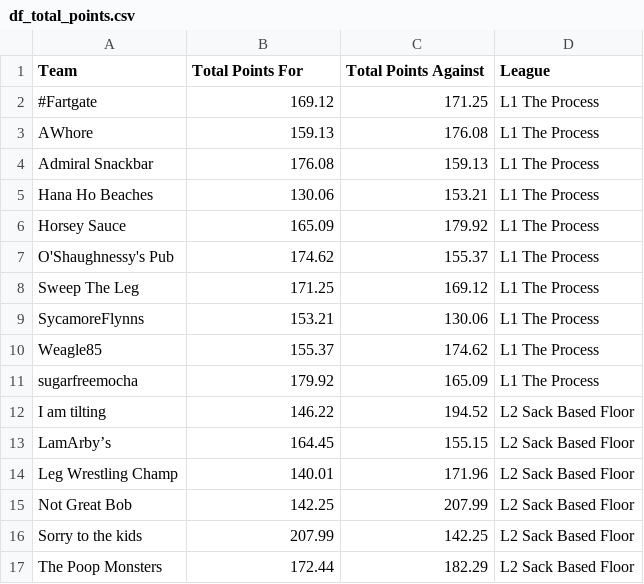
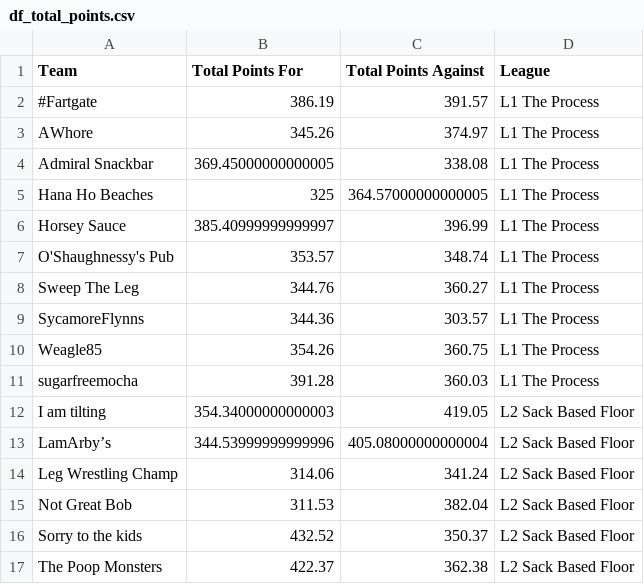
Before and after one commit to matthewdwood82/LTS-Bowl-2023, a CSV file: dat/df_total_points.csv, drawn as a sheet; only a part is shown; the diff covers the shown part only.

```diff
--- a/dat/df_total_points.csv
+++ b/dat/df_total_points.csv
@@ -1,17 +1,17 @@
 Team,Total Points For,Total Points Against,League
-#Fartgate,169.12,171.25,L1 The Process
-AWhore,159.13,176.08,L1 The Process
-Admiral Snackbar,176.08,159.13,L1 The Process
-Hana Ho Beaches,130.06,153.21,L1 The Process
-Horsey Sauce,165.09,179.92,L1 The Process
-O'Shaughnessy's Pub,174.62,155.37,L1 The Process
-Sweep The Leg,171.25,169.12,L1 The Process
-SycamoreFlynns,153.21,130.06,L1 The Process
-Weagle85,155.37,174.62,L1 The Process
-sugarfreemocha,179.92,165.09,L1 The Process
- I am tilting,146.22,194.52,L2 Sack Based Floor
-LamArby’s,164.45,155.15,L2 Sack Based Floor
-Leg Wrestling Champ,140.01,171.96,L2 Sack Based Floor
-Not Great Bob,142.25,207.99,L2 Sack Based Floor
-Sorry to the kids,207.99,142.25,L2 Sack Based Floor
-The Poop Monsters,172.44,182.29,L2 Sack Based Floor
+#Fartgate,386.19,391.57,L1 The Process
+AWhore,345.26,374.97,L1 The Process
+Admiral Snackbar,369.45000000000005,338.08,L1 The Process
+Hana Ho Beaches,325,364.57000000000005,L1 The Process
+Horsey Sauce,385.40999999999997,396.99,L1 The Process
+O'Shaughnessy's Pub,353.57,348.74,L1 The Process
+Sweep The Leg,344.76,360.27,L1 The Process
+SycamoreFlynns,344.36,303.57,L1 The Process
+Weagle85,354.26,360.75,L1 The Process
+sugarfreemocha,391.28,360.03,L1 The Process
+ I am tilting,354.34000000000003,419.05,L2 Sack Based Floor
+LamArby’s,344.53999999999996,405.08000000000004,L2 Sack Based Floor
+Leg Wrestling Champ,314.06,341.24,L2 Sack Based Floor
+Not Great Bob,311.53,382.04,L2 Sack Based Floor
+Sorry to the kids,432.52,350.37,L2 Sack Based Floor
+The Poop Monsters,422.37,362.38,L2 Sack Based Floor
```
Also changed, not shown: 68 edited cells elsewhere in this file, dat/df_eliminated.csv, dat/df_scores.csv, 3 other files.
